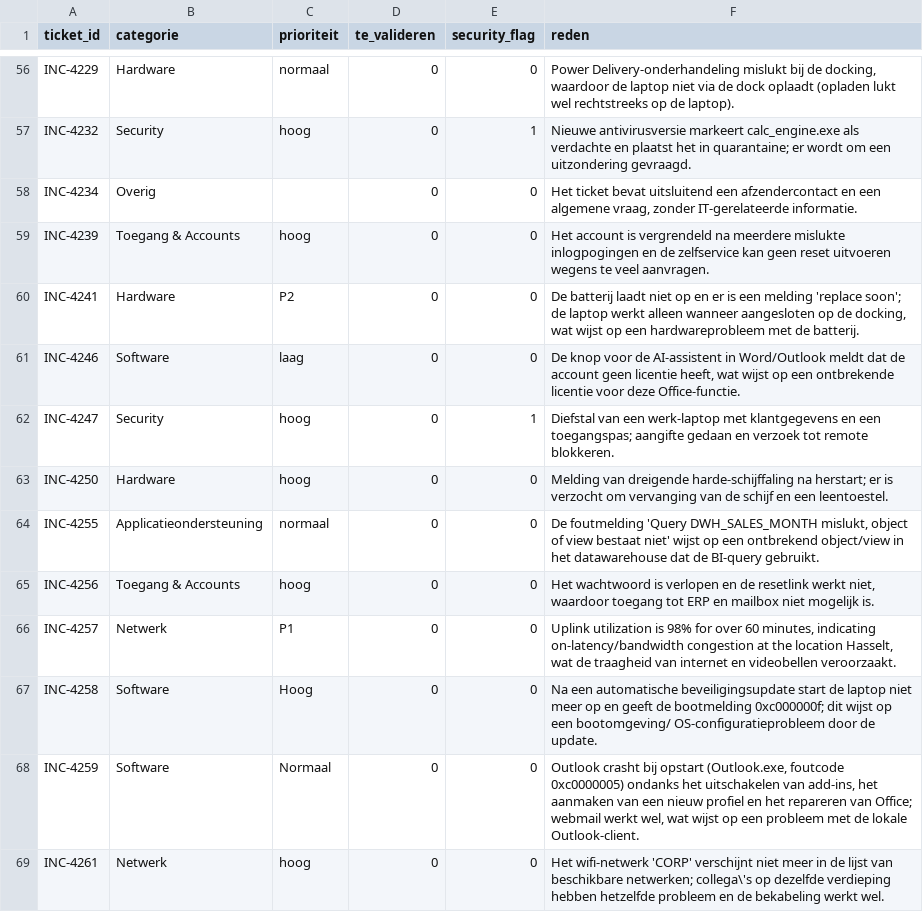
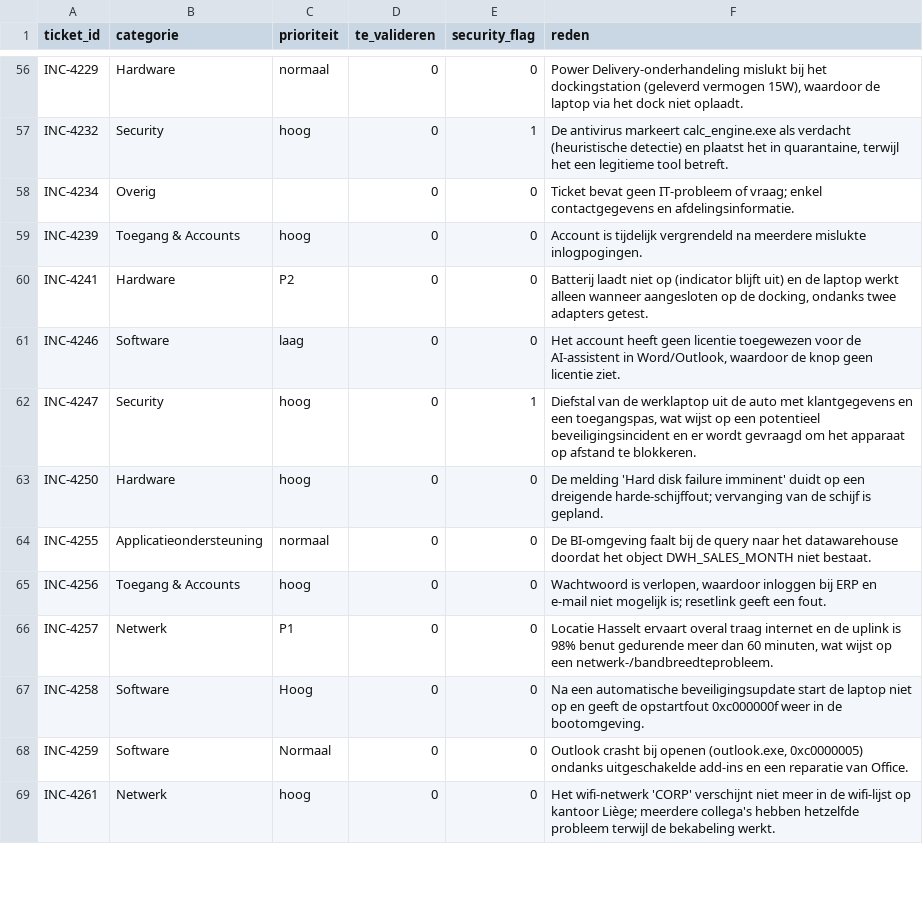
Before and after one commit to LiamLeirs/service-desk-llm-classifier, a CSV file: outputs/voorspellingen_nano.csv, drawn as a sheet; only a part is shown, gaps mark what is left out; the diff covers the shown part only; the diff names each change by its address in the sheet, - before the commit and + after, or states it on an @@ line.

```diff
--- a/outputs/voorspellingen_nano.csv
+++ b/outputs/voorspellingen_nano.csv
-F56 (reden): …mislukt bij de docking, waardoor de laptop niet via de dock oplaadt (opladen lukt wel rechtstreeks op de laptop).
+F56 (reden): …mislukt bij het dockingstation (geleverd vermogen 15W), waardoor de laptop via het dock niet oplaadt.
-F57 (reden): Nieuwe antivirusversie markeert calc_engine.exe als verdachte en plaatst het in quarantaine; er wordt om een uitzondering gevraagd.
+F57 (reden): De antivirus markeert calc_engine.exe als verdacht (heuristische detectie) en plaatst het in quarantaine, terwijl het een legitieme tool betreft.
-F58 (reden): Het ticket bevat uitsluitend een afzendercontact en een algemene vraag, zonder IT-gerelateerde informatie.
+F58 (reden): Ticket bevat geen IT-probleem of vraag; enkel contactgegevens en afdelingsinformatie.
-F59 (reden): Het account is vergrendeld na meerdere mislukte inlogpogingen en de zelfservice kan geen reset uitvoeren wegens te veel aanvragen.
+F59 (reden): Account is tijdelijk vergrendeld na meerdere mislukte inlogpogingen.
-F60 (reden): De batterij laadt niet op en er is een melding 'replace soon'; de laptop werkt alleen wanneer aangesloten op de docking, wat wijst op een hardwareprobleem met de batterij.
+F60 (reden): Batterij laadt niet op (indicator blijft uit) en de laptop werkt alleen wanneer aangesloten op de docking, ondanks twee adapters getest.
-F61 (reden): De knop voor de AI‑assistent in Word/Outlook meldt dat de account geen licentie heeft, wat wijst op een ontbrekende licentie voor deze Office‑functie.
+F61 (reden): Het account heeft geen licentie toegewezen voor de AI-assistent in Word/Outlook, waardoor de knop geen licentie ziet.
-F62 (reden): Diefstal van een werk-laptop met klantgegevens en een toegangspas; aangifte gedaan en verzoek tot remote blokkeren.
+F62 (reden): Diefstal van de werklaptop uit de auto met klantgegevens en een toegangspas, wat wijst op een potentieel beveiligingsincident en er wordt gevraagd om het apparaat op afstand te blokkeren.
-F63 (reden): Melding van dreigende harde-schijffaling na herstart; er is verzocht om vervanging van de schijf en een leentoestel.
+F63 (reden): De melding 'Hard disk failure imminent' duidt op een dreigende harde-schijffout; vervanging van de schijf is gepland.
-F64 (reden): De foutmelding 'Query DWH_SALES_MONTH mislukt, object of view bestaat niet' wijst op een ontbrekend object/view in het datawarehouse dat de BI-query gebruikt.
+F64 (reden): De BI-omgeving faalt bij de query naar het datawarehouse doordat het object DWH_SALES_MONTH niet bestaat.
-F65 (reden): Het wachtwoord is verlopen en de resetlink werkt niet, waardoor toegang tot ERP en mailbox niet mogelijk is.
+F65 (reden): Wachtwoord is verlopen, waardoor inloggen bij ERP en e-mail niet mogelijk is; resetlink geeft een fout.
-F66 (reden): Uplink utilization is 98% for over 60 minutes, indicating on-latency/bandwidth congestion at the location Hasselt, wat de traagheid van internet en videobellen veroorzaakt.
+F66 (reden): Locatie Hasselt ervaart overal traag internet en de uplink is 98% benut gedurende meer dan 60 minuten, wat wijst op een netwerk-/bandbreedteprobleem.
-F67 (reden): …laptop niet meer op en geeft de bootmelding 0xc000000f; dit wijst op een bootomgeving/ OS-configuratieprobleem door de update.
+F67 (reden): …laptop niet op en geeft de opstartfout 0xc000000f weer in de bootomgeving.
-F68 (reden): …crasht bij opstart (Outlook.exe, foutcode 0xc0000005) ondanks het uitschakelen van add-ins, het aanmaken van een nieuw profiel en het repareren van Office; webmail werkt wel, wat wijst op een probleem met de lokale Outlook-client.
+F68 (reden): …crasht bij openen (outlook.exe, 0xc0000005) ondanks uitgeschakelde add-ins en een reparatie van Office.
-F69 (reden): …in de lijst van beschikbare netwerken; collega\'s op dezelfde verdieping hebben hetzelfde probleem en de bekabeling werkt wel.
+F69 (reden): …in de wifi-lijst op kantoor Liège; meerdere collega's hebben hetzelfde probleem terwijl de bekabeling werkt.
```
Also changed, not shown: 93 edited cells elsewhere in this file, 14 other files.
